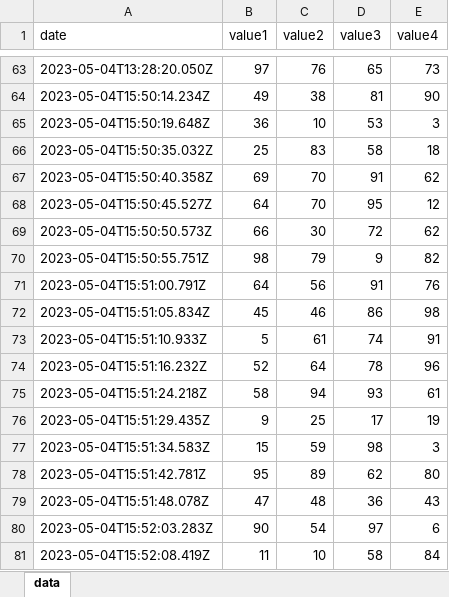
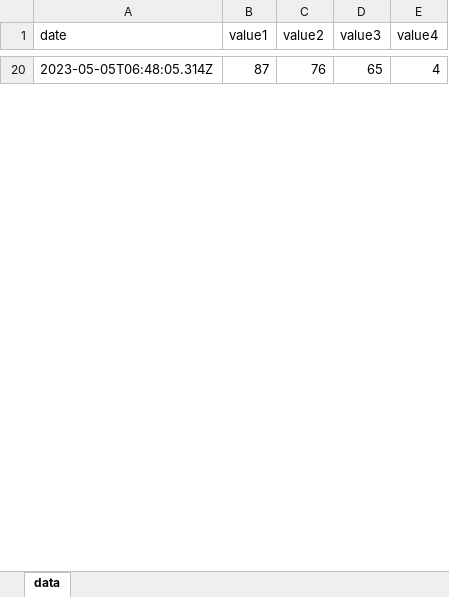
Before and after one commit to SshgurkiratSingh/Express.js-with-sheet-logging, an Excel workbook: public/history.xlsx, sheet data, drawn as a sheet; only a part is shown, gaps mark what is left out; values as stored, in another font and other column widths than the file's, no borders; removed rows and columns are numbered as before the commit, all else as after; the diff covers the shown part only; the diff names each change by its address in the sheet, - before the commit and + after, or states it on an @@ line.

```diff
--- a/public/history.xlsx (sheet data)
+++ b/public/history.xlsx (sheet data)
-A20 (date): 2023-05-04T13:28:20.050Z
+A20 (date): 2023-05-05T06:48:05.314Z
-B20 (value1): 97
+B20 (value1): 87
-E20 (value4): 73
+E20 (value4): 4
-row 64: 2023-05-04T15:50:14.234Z | 49 | 38 | 81 | 90
-row 65: 2023-05-04T15:50:19.648Z | 36 | 10 | 53 | 3
-row 66: 2023-05-04T15:50:35.032Z | 25 | 83 | 58 | 18
-row 67: 2023-05-04T15:50:40.358Z | 69 | 70 | 91 | 62
-row 68: 2023-05-04T15:50:45.527Z | 64 | 70 | 95 | 12
-row 69: 2023-05-04T15:50:50.573Z | 66 | 30 | 72 | 62
-row 70: 2023-05-04T15:50:55.751Z | 98 | 79 | 9 | 82
-row 71: 2023-05-04T15:51:00.791Z | 64 | 56 | 91 | 76
-row 72: 2023-05-04T15:51:05.834Z | 45 | 46 | 86 | 98
-row 73: 2023-05-04T15:51:10.933Z | 5 | 61 | 74 | 91
-row 74: 2023-05-04T15:51:16.232Z | 52 | 64 | 78 | 96
-row 75: 2023-05-04T15:51:24.218Z | 58 | 94 | 93 | 61
-row 76: 2023-05-04T15:51:29.435Z | 9 | 25 | 17 | 19
-row 77: 2023-05-04T15:51:34.583Z | 15 | 59 | 98 | 3
-row 78: 2023-05-04T15:51:42.781Z | 95 | 89 | 62 | 80
-row 79: 2023-05-04T15:51:48.078Z | 47 | 48 | 36 | 43
-row 80: 2023-05-04T15:52:03.283Z | 90 | 54 | 97 | 6
-row 81: 2023-05-04T15:52:08.419Z | 11 | 10 | 58 | 84
```
Also changed, not shown: 40 added rows and 103 removed rows elsewhere in this sheet, 2 other files.
